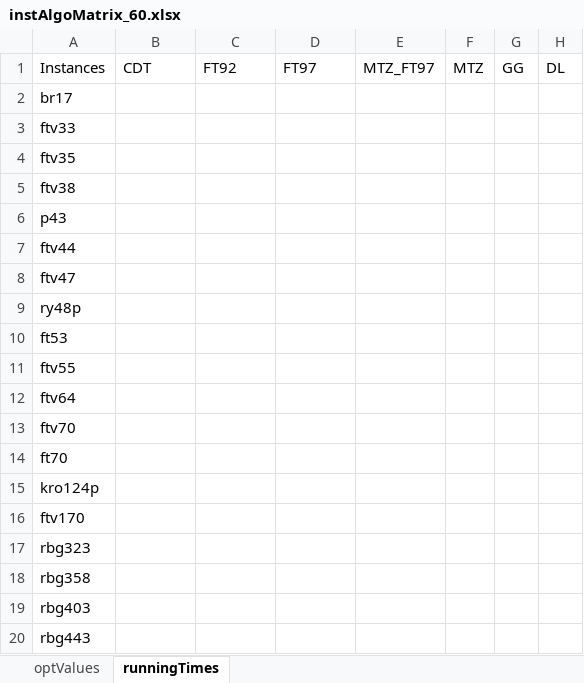
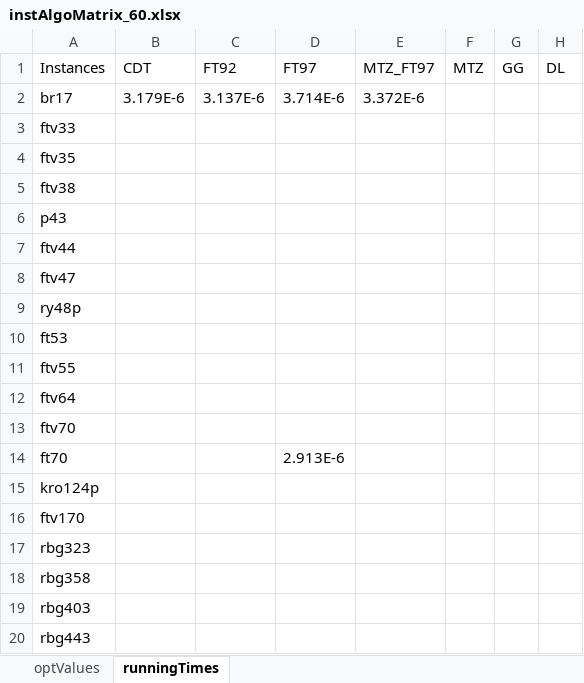
Before and after one commit to GeorgAnegg/atsp_studentproject, an Excel workbook: code/instAlgoMatrix_60.xlsx, sheet runningTimes, drawn as a sheet; values as stored, in another font and other column widths than the file's, no borders; the diff names each change by its address in the sheet, - before the commit and + after, or states it on an @@ line.

```diff
--- a/code/instAlgoMatrix_60.xlsx (sheet runningTimes)
+++ b/code/instAlgoMatrix_60.xlsx (sheet runningTimes)
-B2 (CDT): (empty)
+B2 (CDT): 3.179E-6
-C2 (FT92): (empty)
+C2 (FT92): 3.137E-6
-D2 (FT97): (empty)
+D2 (FT97): 3.714E-6
-E2 (MTZ_FT97): (empty)
+E2 (MTZ_FT97): 3.372E-6
-D14 (FT97): (empty)
+D14 (FT97): 2.913E-6
```
Also changed, not shown: sheet optValues, 3 other files.
